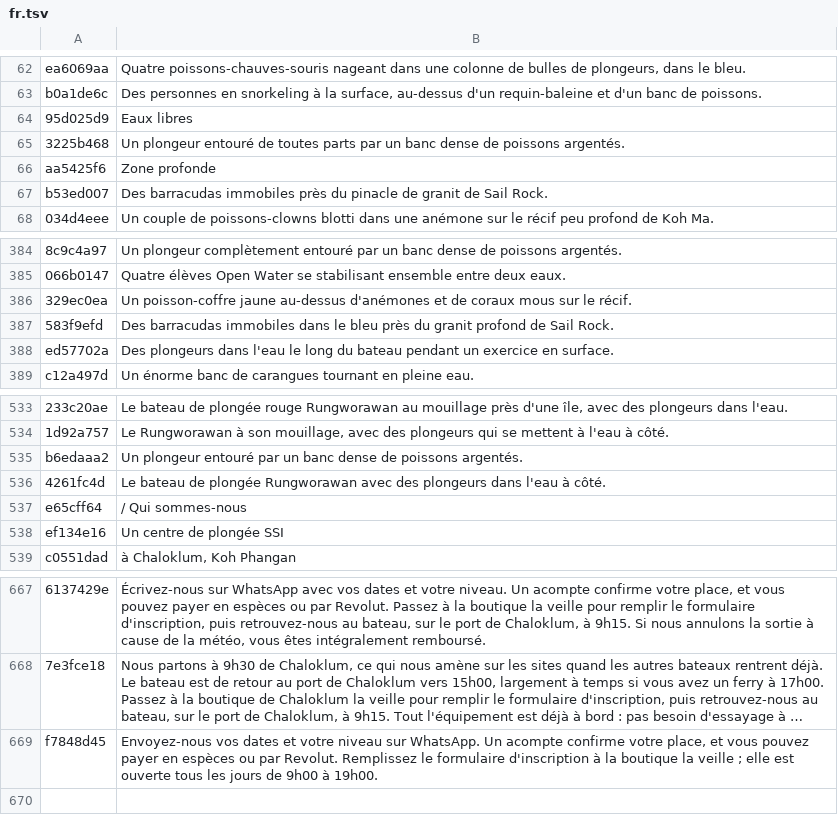
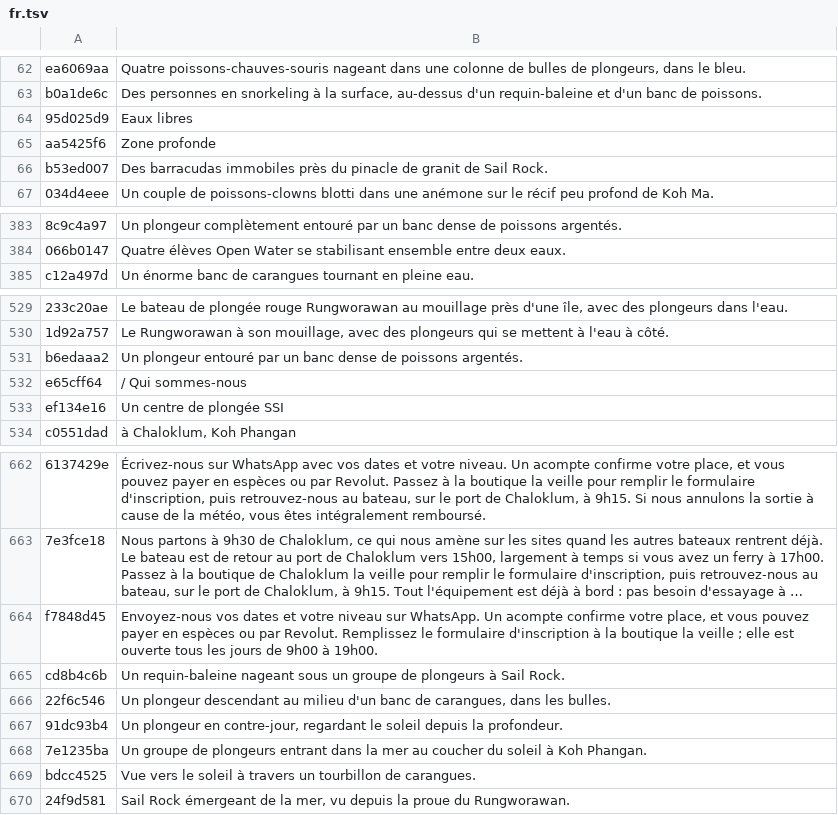
Before and after one commit to BorisTDB/diversboatkpg, a TSV file: tools/i18n/fr.tsv, drawn as a sheet; only a part is shown, gaps mark what is left out; long unchanged cells end in …; removed rows and columns are numbered as before the commit, all else as after; the diff names each change by its address in the sheet, - before the commit and + after, or states it on an @@ line.

```diff
--- a/tools/i18n/fr.tsv
+++ b/tools/i18n/fr.tsv
-row 65: 3225b468 | Un plongeur entouré de toutes parts par un banc dense de poissons argentés.
-row 386: 329ec0ea | Un poisson-coffre jaune au-dessus d'anémones et de coraux mous sur le récif.
-row 387: 583f9efd | Des barracudas immobiles dans le bleu près du granit profond de Sail Rock.
-row 388: ed57702a | Des plongeurs dans l'eau le long du bateau pendant un exercice en surface.
-row 536: 4261fc4d | Le bateau de plongée Rungworawan avec des plongeurs dans l'eau à côté.
+row 665: cd8b4c6b | Un requin-baleine nageant sous un groupe de plongeurs à Sail Rock.
+row 666: 22f6c546 | Un plongeur descendant au milieu d'un banc de carangues, dans les bulles.
+row 667: 91dc93b4 | Un plongeur en contre-jour, regardant le soleil depuis la profondeur.
+row 668: 7e1235ba | Un groupe de plongeurs entrant dans la mer au coucher du soleil à Koh Phangan.
+row 669: bdcc4525 | Vue vers le soleil à travers un tourbillon de carangues.
+row 670: 24f9d581 | Sail Rock émergeant de la mer, vu depuis la proue du Rungworawan.
```
Also changed, not shown: tools/i18n/en.tsv, tools/i18n/es.tsv, 22 other files.
